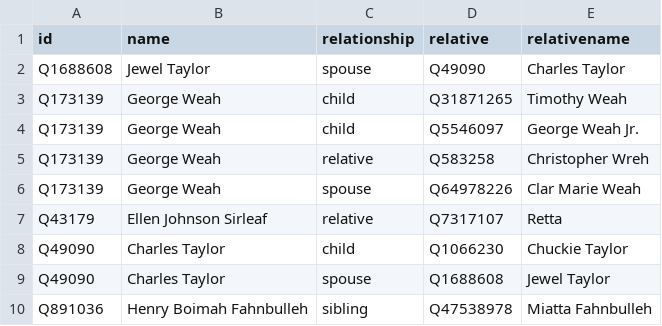
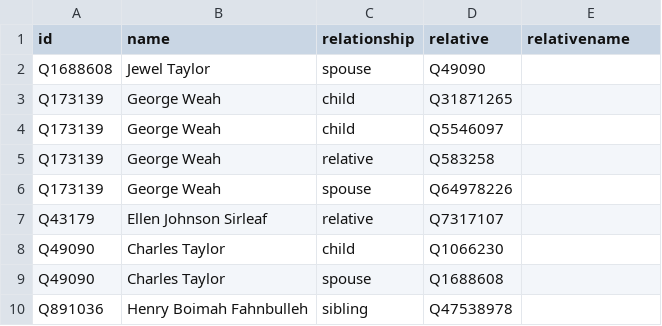
Before and after one commit to every-politician-scrapers/liberia-ministers, a CSV file: html/family.csv, drawn as a sheet.

Commit message:
PCB update

```diff
--- a/html/family.csv
+++ b/html/family.csv
@@ -1,10 +1,10 @@
 id,name,relationship,relative,relativename
-Q1688608,Jewel Taylor,spouse,Q49090,Charles Taylor
-Q173139,George Weah,child,Q31871265,Timothy Weah
-Q173139,George Weah,child,Q5546097,George Weah Jr.
-Q173139,George Weah,relative,Q583258,Christopher Wreh
-Q173139,George Weah,spouse,Q64978226,Clar Marie Weah
-Q43179,Ellen Johnson Sirleaf,relative,Q7317107,Retta
-Q49090,Charles Taylor,child,Q1066230,Chuckie Taylor
-Q49090,Charles Taylor,spouse,Q1688608,Jewel Taylor
-Q891036,Henry Boimah Fahnbulleh,sibling,Q47538978,Miatta Fahnbulleh
+Q1688608,Jewel Taylor,spouse,Q49090,
+Q173139,George Weah,child,Q31871265,
+Q173139,George Weah,child,Q5546097,
+Q173139,George Weah,relative,Q583258,
+Q173139,George Weah,spouse,Q64978226,
+Q43179,Ellen Johnson Sirleaf,relative,Q7317107,
+Q49090,Charles Taylor,child,Q1066230,
+Q49090,Charles Taylor,spouse,Q1688608,
+Q891036,Henry Boimah Fahnbulleh,sibling,Q47538978,
```
